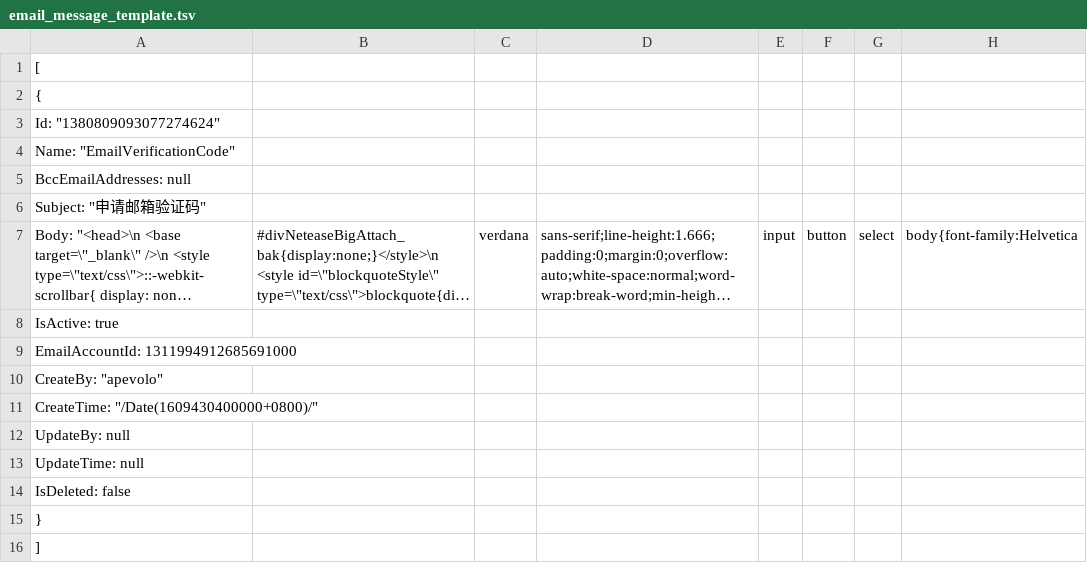
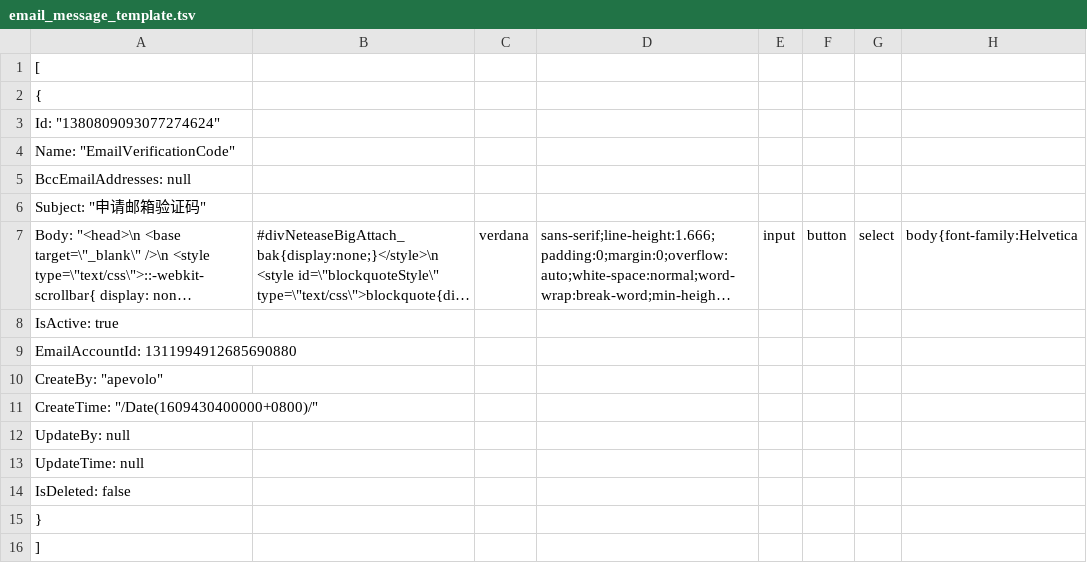
Before and after one commit to xianhc/apevolo-api, a TSV file: Ape.Volo.Api/wwwroot/resources/db/email_message_template.tsv, drawn as a sheet; only a part is shown; long unchanged cells end in …; the diff names each change by its address in the sheet, - before the commit and + after, or states it on an @@ line.

```diff
--- a/Ape.Volo.Api/wwwroot/resources/db/email_message_template.tsv
+++ b/Ape.Volo.Api/wwwroot/resources/db/email_message_template.tsv
-A9: EmailAccountId: 1311994912685691000
+A9: EmailAccountId: 1311994912685690880
```
Also changed, not shown: Ape.Volo.Api/wwwroot/resources/db/sys_apis.tsv, 12 other files.
